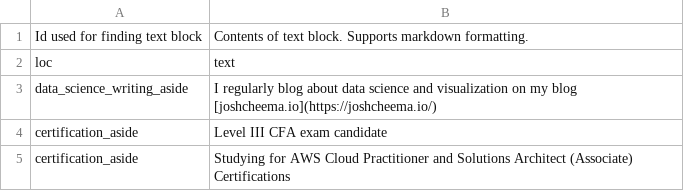
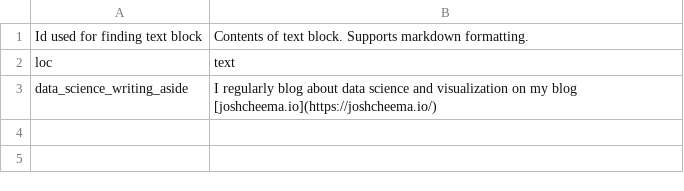
Before and after one commit to josh-cheema/cv, a CSV file: data/text_blocks.csv, drawn as a sheet; the diff names each change by its address in the sheet, - before the commit and + after, or states it on an @@ line.

```diff
--- a/data/text_blocks.csv
+++ b/data/text_blocks.csv
-row 4: certification_aside | Level III CFA exam candidate
-row 5: certification_aside | Studying for AWS Cloud Practitioner and Solutions Architect (Associate) Certifications
```
Also changed, not shown: data/entries.csv, 3 other files.
